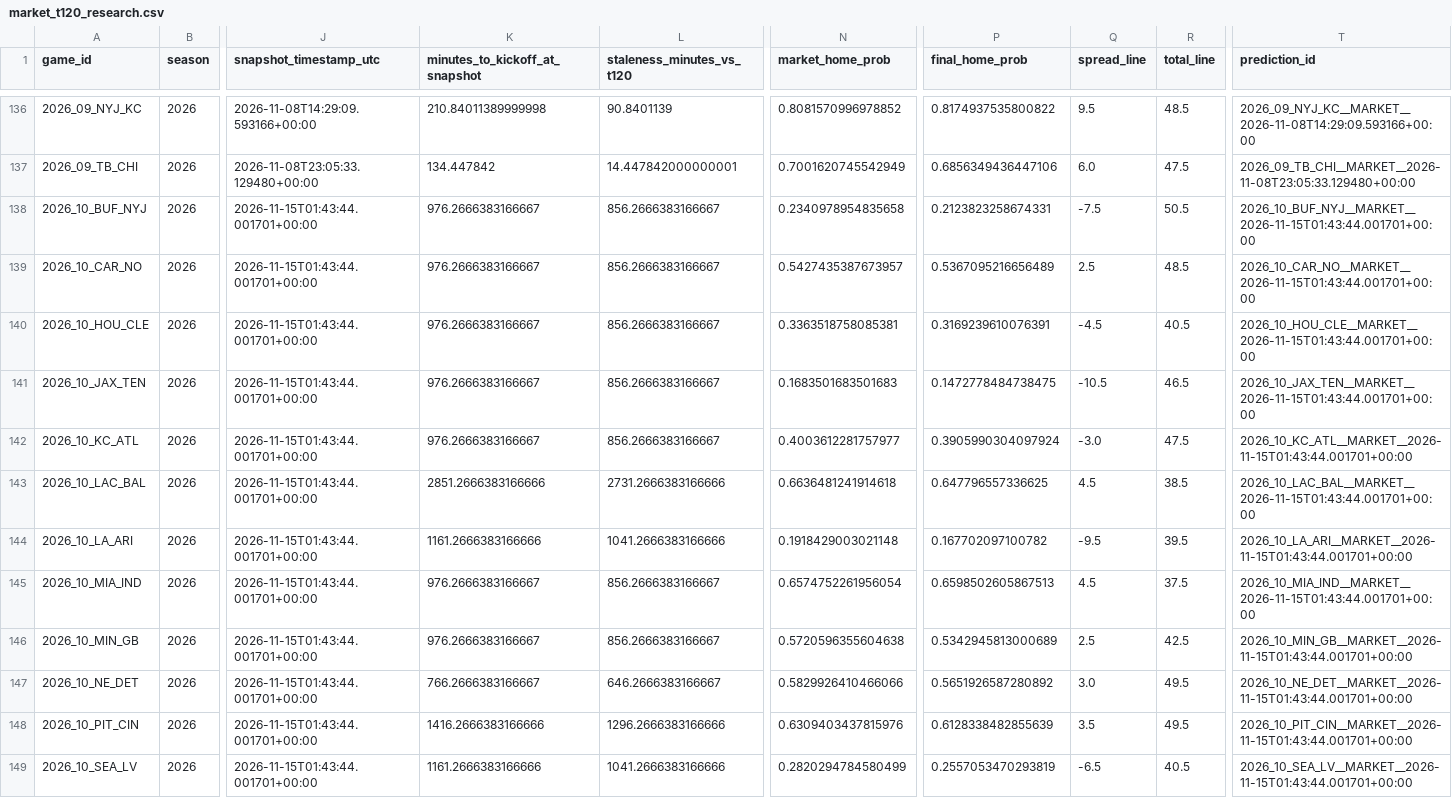
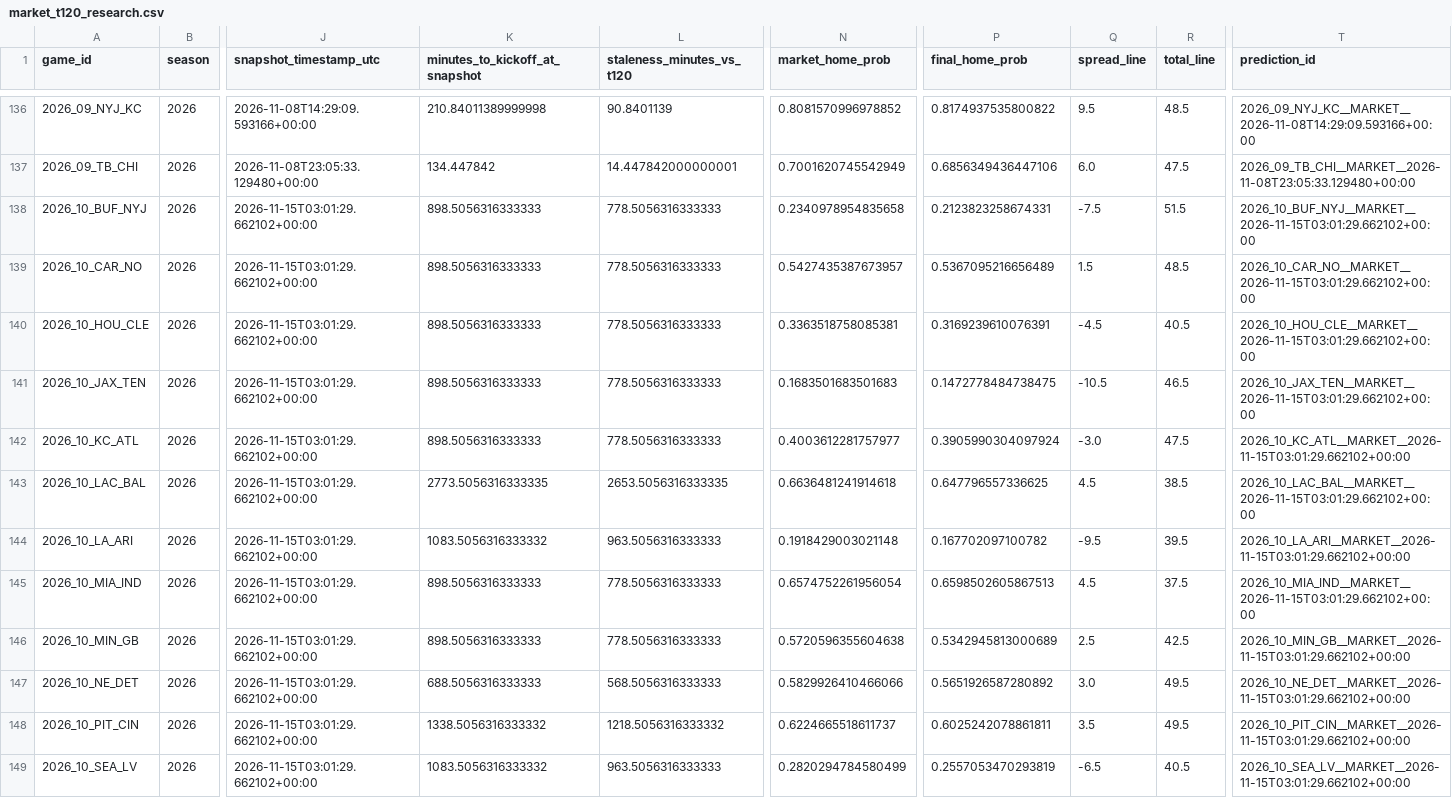
Before and after one commit to levine26/nfl-forecast-model, a CSV file: outputs/market_t120_research.csv, drawn as a sheet; only a part is shown, gaps mark what is left out; the diff covers the shown part only; the diff names each change by its address in the sheet, - before the commit and + after, or states it on an @@ line.

```diff
--- a/outputs/market_t120_research.csv
+++ b/outputs/market_t120_research.csv
-J138:J149 (snapshot_timestamp_utc): 2026-11-15T01:43:44.001701+00:00
+J138:J149 (snapshot_timestamp_utc): 2026-11-15T03:01:29.662102+00:00
-K138:K142 (minutes_to_kickoff_at_snapshot): 976.2666383166667
+K138:K142 (minutes_to_kickoff_at_snapshot): 898.5056316333333
-L138:L142 (staleness_minutes_vs_t120): 856.2666383166667
+L138:L142 (staleness_minutes_vs_t120): 778.5056316333333
-R138 (total_line): 50.5
+R138 (total_line): 51.5
-T138 (prediction_id): 2026_10_BUF_NYJ__MARKET__2026-11-15T01:43:44.001701+00:00
+T138 (prediction_id): 2026_10_BUF_NYJ__MARKET__2026-11-15T03:01:29.662102+00:00
-Q139 (spread_line): 2.5
+Q139 (spread_line): 1.5
-T139 (prediction_id): 2026_10_CAR_NO__MARKET__2026-11-15T01:43:44.001701+00:00
+T139 (prediction_id): 2026_10_CAR_NO__MARKET__2026-11-15T03:01:29.662102+00:00
-T140 (prediction_id): 2026_10_HOU_CLE__MARKET__2026-11-15T01:43:44.001701+00:00
+T140 (prediction_id): 2026_10_HOU_CLE__MARKET__2026-11-15T03:01:29.662102+00:00
-T141 (prediction_id): 2026_10_JAX_TEN__MARKET__2026-11-15T01:43:44.001701+00:00
+T141 (prediction_id): 2026_10_JAX_TEN__MARKET__2026-11-15T03:01:29.662102+00:00
-T142 (prediction_id): 2026_10_KC_ATL__MARKET__2026-11-15T01:43:44.001701+00:00
+T142 (prediction_id): 2026_10_KC_ATL__MARKET__2026-11-15T03:01:29.662102+00:00
-K143 (minutes_to_kickoff_at_snapshot): 2851.2666383166666
+K143 (minutes_to_kickoff_at_snapshot): 2773.5056316333335
-L143 (staleness_minutes_vs_t120): 2731.2666383166666
+L143 (staleness_minutes_vs_t120): 2653.5056316333335
-T143 (prediction_id): 2026_10_LAC_BAL__MARKET__2026-11-15T01:43:44.001701+00:00
+T143 (prediction_id): 2026_10_LAC_BAL__MARKET__2026-11-15T03:01:29.662102+00:00
-K144 (minutes_to_kickoff_at_snapshot): 1161.2666383166666
+K144 (minutes_to_kickoff_at_snapshot): 1083.5056316333332
-L144 (staleness_minutes_vs_t120): 1041.2666383166666
+L144 (staleness_minutes_vs_t120): 963.5056316333333
-T144 (prediction_id): 2026_10_LA_ARI__MARKET__2026-11-15T01:43:44.001701+00:00
+T144 (prediction_id): 2026_10_LA_ARI__MARKET__2026-11-15T03:01:29.662102+00:00
-K145:K146 (minutes_to_kickoff_at_snapshot): 976.2666383166667
+K145:K146 (minutes_to_kickoff_at_snapshot): 898.5056316333333
-L145:L146 (staleness_minutes_vs_t120): 856.2666383166667
+L145:L146 (staleness_minutes_vs_t120): 778.5056316333333
-T145 (prediction_id): 2026_10_MIA_IND__MARKET__2026-11-15T01:43:44.001701+00:00
+T145 (prediction_id): 2026_10_MIA_IND__MARKET__2026-11-15T03:01:29.662102+00:00
-T146 (prediction_id): 2026_10_MIN_GB__MARKET__2026-11-15T01:43:44.001701+00:00
+T146 (prediction_id): 2026_10_MIN_GB__MARKET__2026-11-15T03:01:29.662102+00:00
-K147 (minutes_to_kickoff_at_snapshot): 766.2666383166667
+K147 (minutes_to_kickoff_at_snapshot): 688.5056316333333
-L147 (staleness_minutes_vs_t120): 646.2666383166667
+L147 (staleness_minutes_vs_t120): 568.5056316333333
-T147 (prediction_id): 2026_10_NE_DET__MARKET__2026-11-15T01:43:44.001701+00:00
+T147 (prediction_id): 2026_10_NE_DET__MARKET__2026-11-15T03:01:29.662102+00:00
-K148 (minutes_to_kickoff_at_snapshot): 1416.2666383166666
+K148 (minutes_to_kickoff_at_snapshot): 1338.5056316333332
-L148 (staleness_minutes_vs_t120): 1296.2666383166666
+L148 (staleness_minutes_vs_t120): 1218.5056316333332
-N148 (market_home_prob): 0.6309403437815976
+N148 (market_home_prob): 0.6224665518611737
-P148 (final_home_prob): 0.6128338482855639
+P148 (final_home_prob): 0.6025242078861811
-T148 (prediction_id): 2026_10_PIT_CIN__MARKET__2026-11-15T01:43:44.001701+00:00
+T148 (prediction_id): 2026_10_PIT_CIN__MARKET__2026-11-15T03:01:29.662102+00:00
-K149 (minutes_to_kickoff_at_snapshot): 1161.2666383166666
+K149 (minutes_to_kickoff_at_snapshot): 1083.5056316333332
-L149 (staleness_minutes_vs_t120): 1041.2666383166666
+L149 (staleness_minutes_vs_t120): 963.5056316333333
-T149 (prediction_id): 2026_10_SEA_LV__MARKET__2026-11-15T01:43:44.001701+00:00
+T149 (prediction_id): 2026_10_SEA_LV__MARKET__2026-11-15T03:01:29.662102+00:00
```
Also changed, not shown: 4 edited cells elsewhere in this file, outputs/this_week.csv, 2 other files.
